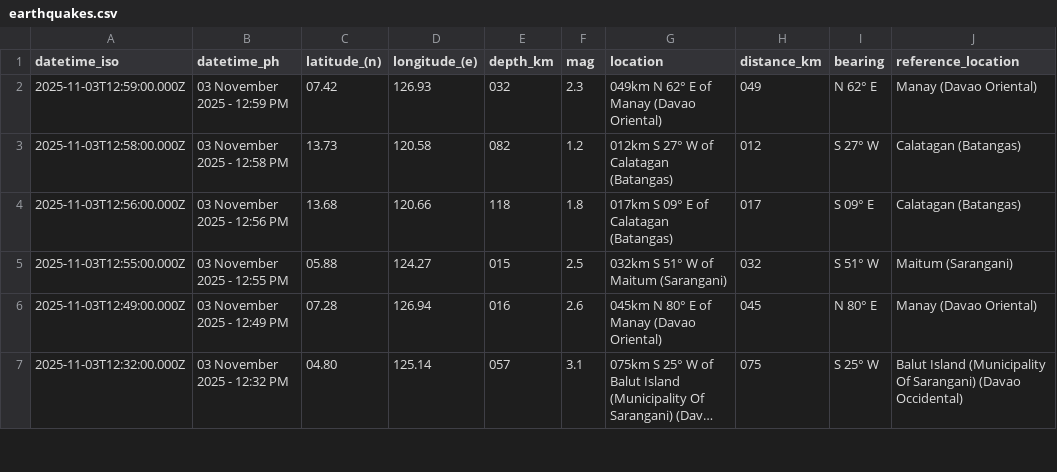
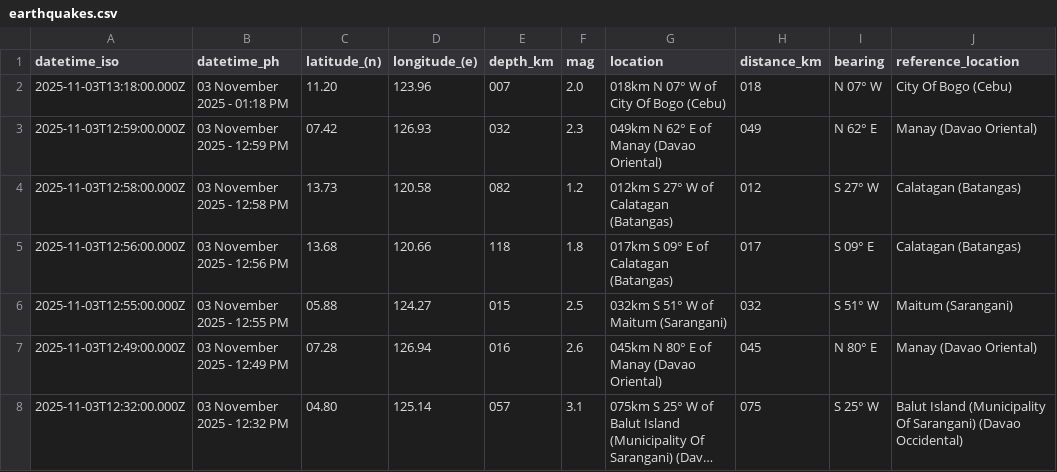
Before and after one commit to chamthesleeptalker/earthquake-tracker, a CSV file: earthquakes.csv, drawn as a sheet; only a part is shown; long unchanged cells end in …; the diff names each change by its address in the sheet, - before the commit and + after, or states it on an @@ line.

```diff
--- a/earthquakes.csv
+++ b/earthquakes.csv
+row 2: 2025-11-03T13:18:00.000Z | 03 November 2025 - 01:18 PM | 11.20 | 123.96 | 007 | 2.0 | 018km N 07° W of City Of Bogo (Cebu) | 018 | N 07° W | City Of Bogo (Cebu)
```
Also changed, not shown: earthquake_summary_stats.csv, earthquakes_past_24_hours.csv, 5 other files.
